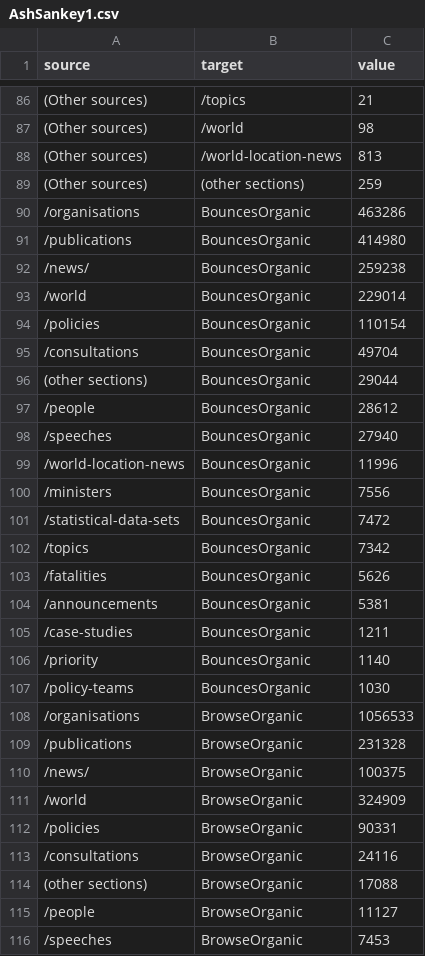
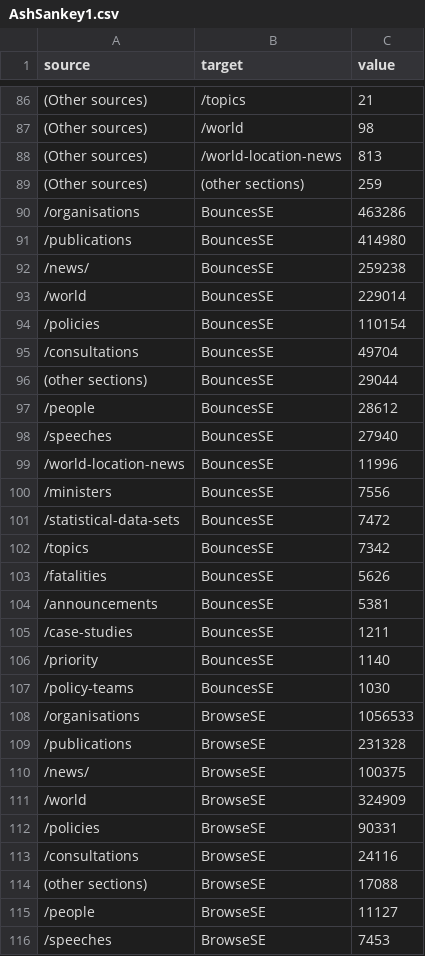
Before and after one commit to DPCollins/IGSankey, a CSV file: AshSankey1.csv, drawn as a sheet; only a part is shown, gaps mark what is left out; the diff covers the shown part only; the diff names each change by its address in the sheet, - before the commit and + after, or states it on an @@ line.

```diff
--- a/AshSankey1.csv
+++ b/AshSankey1.csv
-B90:B107 (target): BouncesOrganic
+B90:B107 (target): BouncesSE
-B108:B116 (target): BrowseOrganic
+B108:B116 (target): BrowseSE
```
Also changed, not shown: 9 edited cells elsewhere in this file, 1 other file.
